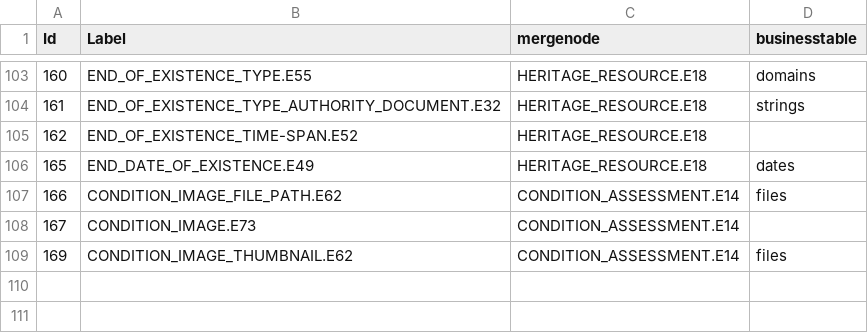
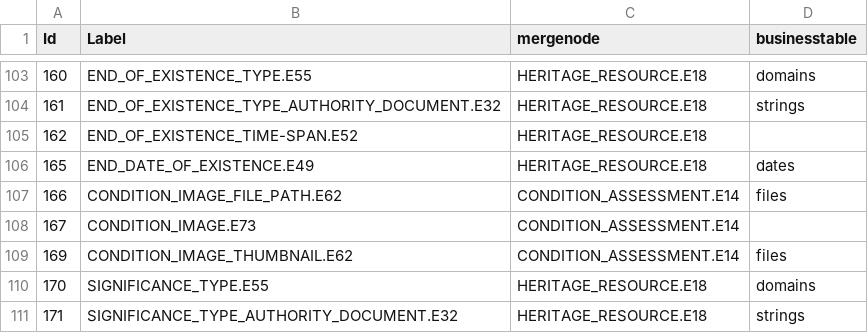
Before and after one commit to legiongis/crip, a CSV file: crip/source_data/resource_graphs/HERITAGE_RESOURCE.E18_nodes.csv, drawn as a sheet; only a part is shown, gaps mark what is left out.

Commit message:
added significance to graph and authority doc as well

```diff
--- a/crip/source_data/resource_graphs/HERITAGE_RESOURCE.E18_nodes.csv
+++ b/crip/source_data/resource_graphs/HERITAGE_RESOURCE.E18_nodes.csv
@@ -109 +109,3 @@ Id,Label,mergenode,businesstable
 169,CONDITION_IMAGE_THUMBNAIL.E62,CONDITION_ASSESSMENT.E14,files
+170,SIGNIFICANCE_TYPE.E55,HERITAGE_RESOURCE.E18,domains
+171,SIGNIFICANCE_TYPE_AUTHORITY_DOCUMENT.E32,HERITAGE_RESOURCE.E18,strings
```
Also changed, not shown: crip/source_data/resource_graphs/HERITAGE_RESOURCE.E18_edges.csv, 1 other file.
